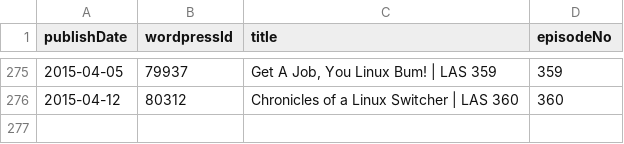
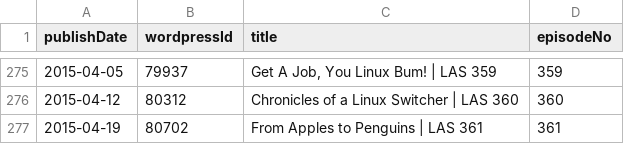
Before and after one commit to Cj-Malone/jb_data, a CSV file: shows/las.csv, drawn as a sheet; only a part is shown, gaps mark what is left out; the diff names each change by its address in the sheet, - before the commit and + after, or states it on an @@ line.

Commit message:
las361

```diff
--- a/shows/las.csv
+++ b/shows/las.csv
+row 277: 2015-04-19 | 80702 | From Apples to Penguins | LAS 361 | 361
```
